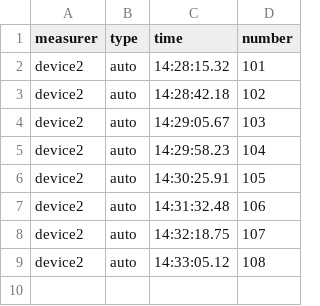
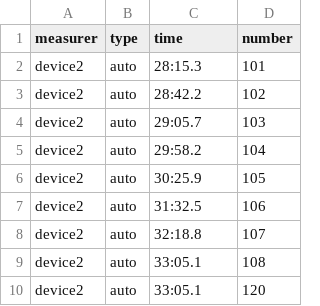
Before and after one commit to ISHITATSU0117/PC-Calculator, a CSV file: csv/PC1GOAL_PC2START.csv, drawn as a sheet.

Commit message:
Upload PC1GOAL_PC2START.csv

```diff
--- a/csv/PC1GOAL_PC2START.csv
+++ b/csv/PC1GOAL_PC2START.csv
@@ -1,9 +1,10 @@
 measurer,type,time,number
-device2,auto,14:28:15.32,101
-device2,auto,14:28:42.18,102
-device2,auto,14:29:05.67,103
-device2,auto,14:29:58.23,104
-device2,auto,14:30:25.91,105
-device2,auto,14:31:32.48,106
-device2,auto,14:32:18.75,107
-device2,auto,14:33:05.12,108
+device2,auto,28:15.3,101
+device2,auto,28:42.2,102
+device2,auto,29:05.7,103
+device2,auto,29:58.2,104
+device2,auto,30:25.9,105
+device2,auto,31:32.5,106
+device2,auto,32:18.8,107
+device2,auto,33:05.1,108
+device2,auto,33:05.1,120
```
